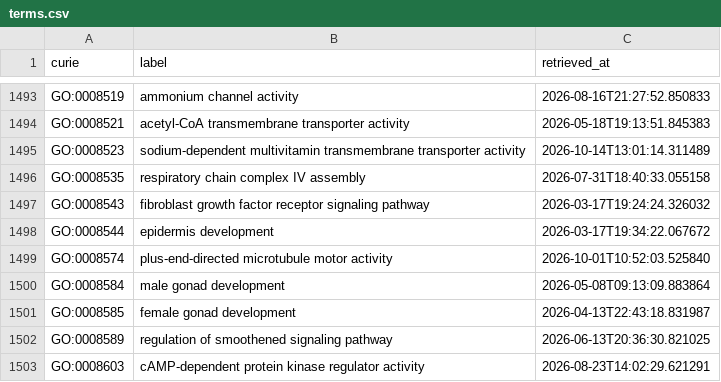
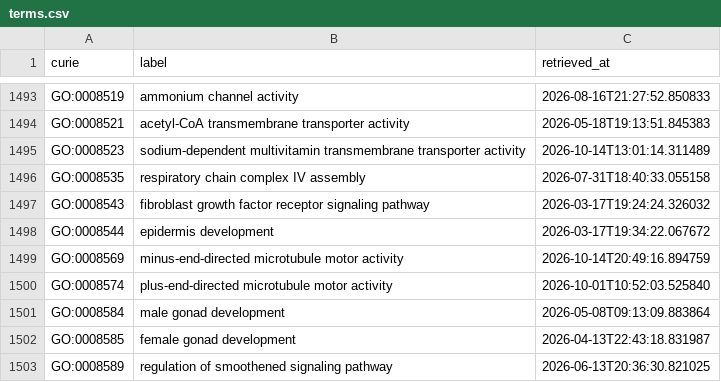
Before and after one commit to AnastasiyaKuznetsova/dismech, a CSV file: cache/go/terms.csv, drawn as a sheet; only a part is shown, gaps mark what is left out; the shorter side is filled out with more unchanged rows.

```diff
--- a/cache/go/terms.csv
+++ b/cache/go/terms.csv
@@ -1498,2 +1498,3 @@ GO:0008543,fibroblast growth factor receptor signaling pathway,2026-03-17T19:24:
 GO:0008544,epidermis development,2026-03-17T19:34:22.067672
+GO:0008569,minus-end-directed microtubule motor activity,2026-10-14T20:49:16.894759
 GO:0008574,plus-end-directed microtubule motor activity,2026-10-01T10:52:03.525840
```
Also changed, not shown: cache/enums/diseaseterm_b84b03ef2175.csv, cache/hp/terms.csv, 36 other files.
